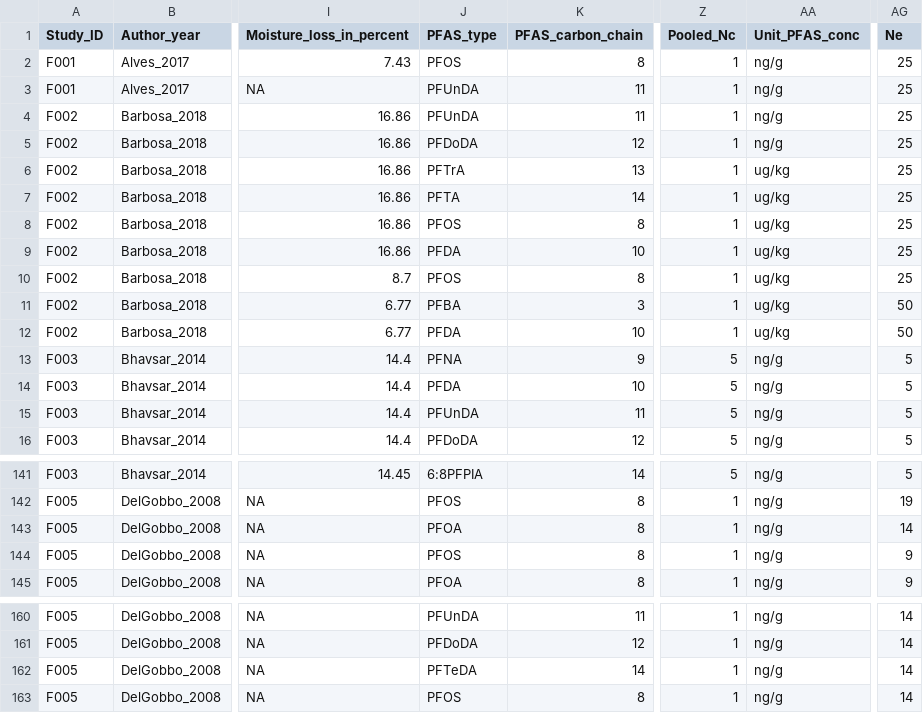
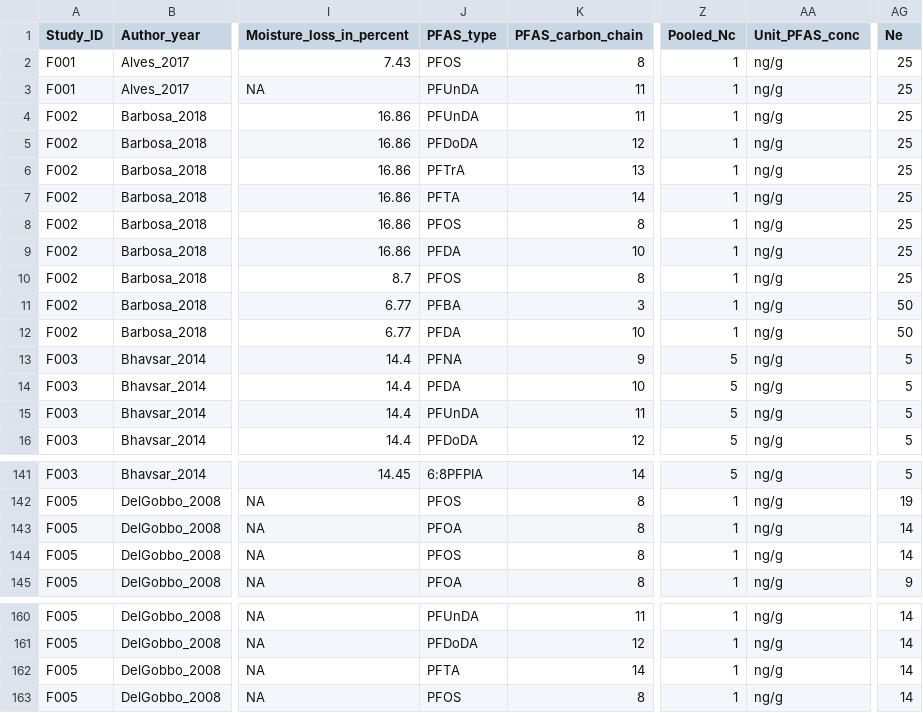
Before and after one commit to ScienceCath/CookedFish_PFAS, a CSV file: data/pilot_data_preprocessed.csv, drawn as a sheet; only a part is shown, gaps mark what is left out; the diff names each change by its address in the sheet, - before the commit and + after, or states it on an @@ line.

```diff
--- a/data/pilot_data_preprocessed.csv
+++ b/data/pilot_data_preprocessed.csv
-AA6:AA12 (Unit_PFAS_conc): ug/kg
+AA6:AA12 (Unit_PFAS_conc): ng/g
-AG144 (Ne): 9
+AG144 (Ne): 14
-J162 (PFAS_type): PFTeDA
+J162 (PFAS_type): PFTA
```
Also changed, not shown: 1 other file.
